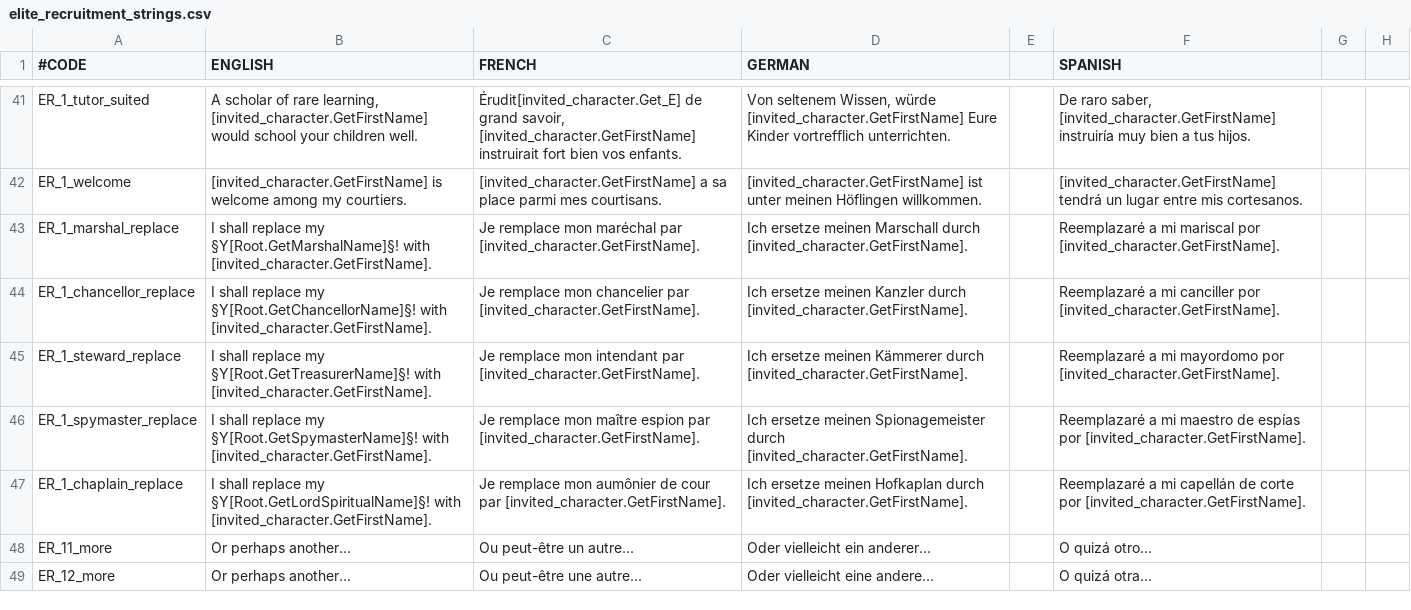
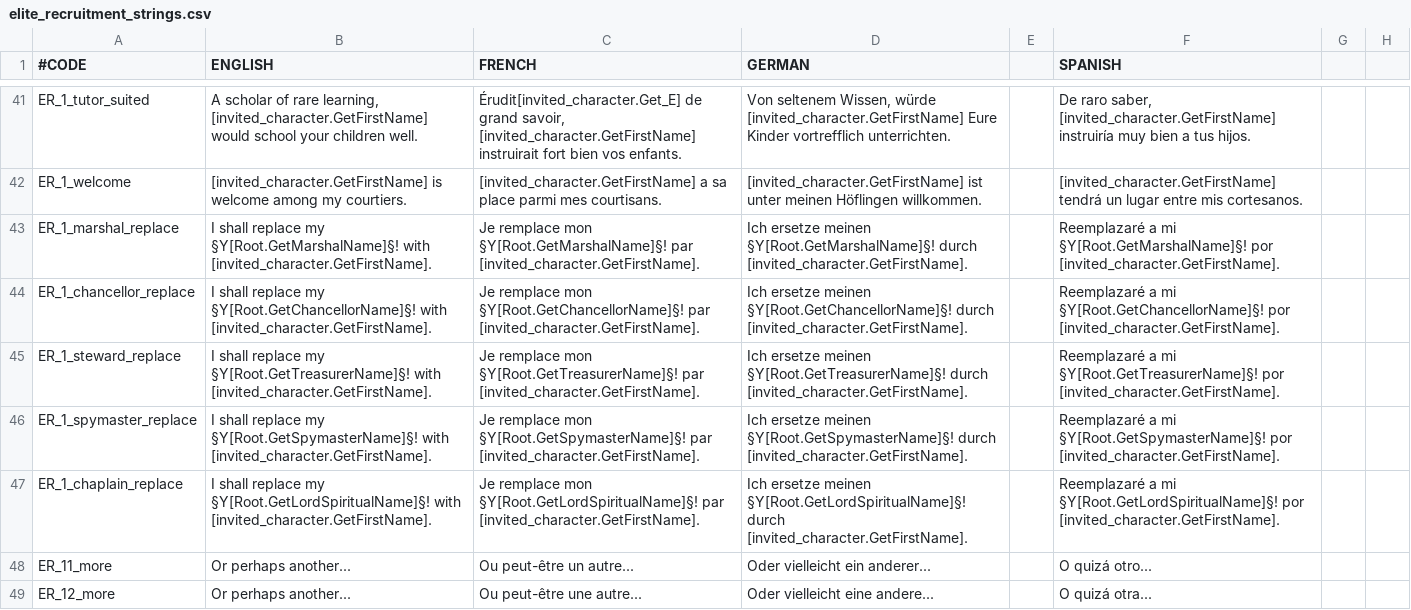
Before and after one commit to imposterzed/EliteRecruitment, a CSV file: EliteRecruitment/localisation/elite_recruitment_strings.csv, drawn as a sheet; only a part is shown, gaps mark what is left out; the diff covers the shown part only; the diff names each change by its address in the sheet, - before the commit and + after, or states it on an @@ line.

```diff
--- a/EliteRecruitment/localisation/elite_recruitment_strings.csv
+++ b/EliteRecruitment/localisation/elite_recruitment_strings.csv
-C43 (FRENCH): …remplace mon maréchal par [invited_character.GetFirstName].
+C43 (FRENCH): …remplace mon §Y[Root.GetMarshalName]§! par [invited_character.GetFirstName].
-D43 (GERMAN): …ersetze meinen Marschall durch [invited_character.GetFirstName].
+D43 (GERMAN): …ersetze meinen §Y[Root.GetMarshalName]§! durch [invited_character.GetFirstName].
-F43 (SPANISH): …a mi mariscal por [invited_character.GetFirstName].
+F43 (SPANISH): …a mi §Y[Root.GetMarshalName]§! por [invited_character.GetFirstName].
-C44 (FRENCH): …remplace mon chancelier par [invited_character.GetFirstName].
+C44 (FRENCH): …remplace mon §Y[Root.GetChancellorName]§! par [invited_character.GetFirstName].
-D44 (GERMAN): …ersetze meinen Kanzler durch [invited_character.GetFirstName].
+D44 (GERMAN): …ersetze meinen §Y[Root.GetChancellorName]§! durch [invited_character.GetFirstName].
-F44 (SPANISH): …a mi canciller por [invited_character.GetFirstName].
+F44 (SPANISH): …a mi §Y[Root.GetChancellorName]§! por [invited_character.GetFirstName].
-C45 (FRENCH): …remplace mon intendant par [invited_character.GetFirstName].
+C45 (FRENCH): …remplace mon §Y[Root.GetTreasurerName]§! par [invited_character.GetFirstName].
-D45 (GERMAN): …ersetze meinen Kämmerer durch [invited_character.GetFirstName].
+D45 (GERMAN): …ersetze meinen §Y[Root.GetTreasurerName]§! durch [invited_character.GetFirstName].
-F45 (SPANISH): …a mi mayordomo por [invited_character.GetFirstName].
+F45 (SPANISH): …a mi §Y[Root.GetTreasurerName]§! por [invited_character.GetFirstName].
-C46 (FRENCH): …remplace mon maître espion par [invited_character.GetFirstName].
+C46 (FRENCH): …remplace mon §Y[Root.GetSpymasterName]§! par [invited_character.GetFirstName].
-D46 (GERMAN): …ersetze meinen Spionagemeister durch [invited_character.GetFirstName].
+D46 (GERMAN): …ersetze meinen §Y[Root.GetSpymasterName]§! durch [invited_character.GetFirstName].
-F46 (SPANISH): …a mi maestro de espías por [invited_character.GetFirstName].
+F46 (SPANISH): …a mi §Y[Root.GetSpymasterName]§! por [invited_character.GetFirstName].
-C47 (FRENCH): …remplace mon aumônier de cour par [invited_character.GetFirstName].
+C47 (FRENCH): …remplace mon §Y[Root.GetLordSpiritualName]§! par [invited_character.GetFirstName].
-D47 (GERMAN): …ersetze meinen Hofkaplan durch [invited_character.GetFirstName].
+D47 (GERMAN): …ersetze meinen §Y[Root.GetLordSpiritualName]§! durch [invited_character.GetFirstName].
-F47 (SPANISH): …a mi capellán de corte por [invited_character.GetFirstName].
+F47 (SPANISH): …a mi §Y[Root.GetLordSpiritualName]§! por [invited_character.GetFirstName].
```
Also changed, not shown: 59 edited cells elsewhere in this file, 1 other file.
